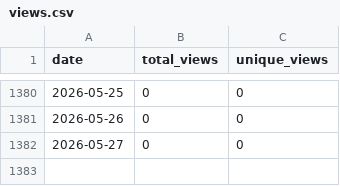
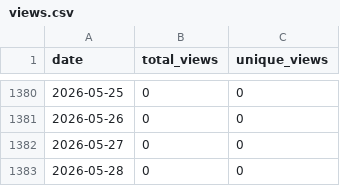
Before and after one commit to wumphlett/COMP-3500, a CSV file: .traffic/views.csv, drawn as a sheet; only a part is shown, gaps mark what is left out.

```diff
--- a/.traffic/views.csv
+++ b/.traffic/views.csv
@@ -1382 +1382,2 @@ date,total_views,unique_views
 2026-05-27,0,0
+2026-05-28,0,0
```
Also changed, not shown: .traffic/clones.csv, 3 other files.
